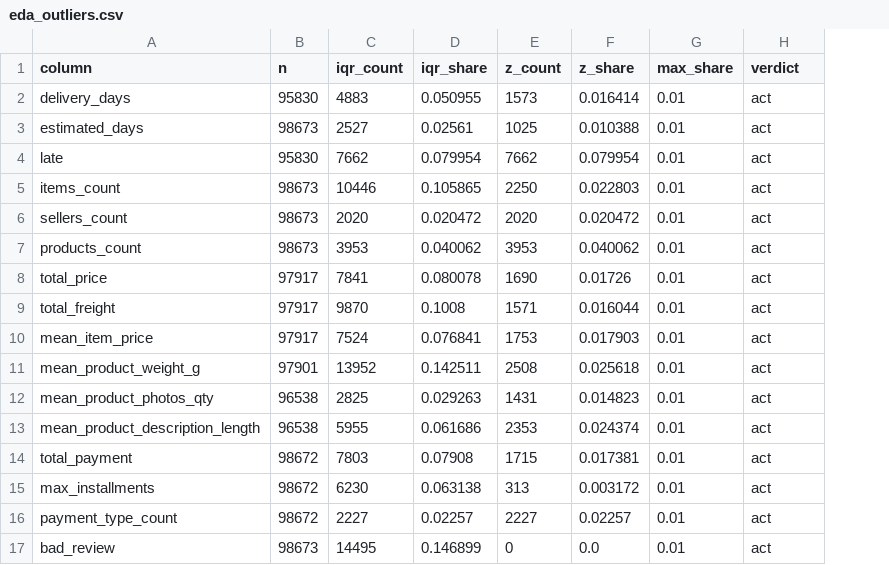
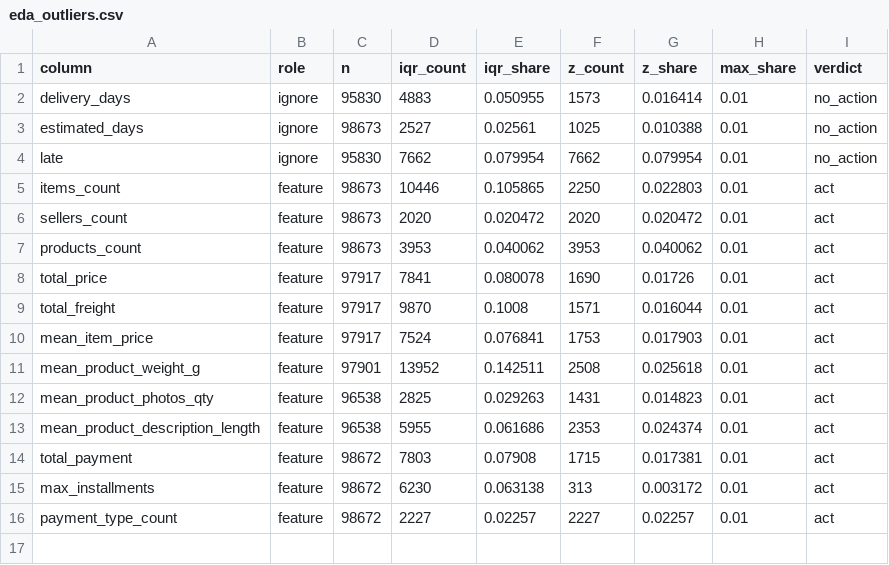
Before and after one commit to fbarulli/broadway, a CSV file: project/experiments/results/pipeline/eda/eda_outliers.csv, drawn as a sheet; removed rows and columns are numbered as before the commit, all else as after; the diff names each change by its address in the sheet, - before the commit and + after, or states it on an @@ line.

```diff
--- a/project/experiments/results/pipeline/eda/eda_outliers.csv
+++ b/project/experiments/results/pipeline/eda/eda_outliers.csv
+column B (role), rows 2-16: ignore | ignore | ignore | feature | feature | feature | feature | feature | feature | feature | feature | feature | feature | feature | feature
-I2:I4 (verdict): act
+I2:I4 (verdict): no_action
-row 17: bad_review | 98673 | 14495 | 0.146899 | 0 | 0.0 | 0.01 | act
```
Also changed, not shown: project/experiments/results/pipeline/eda/eda_effects.csv, 27 other files.
